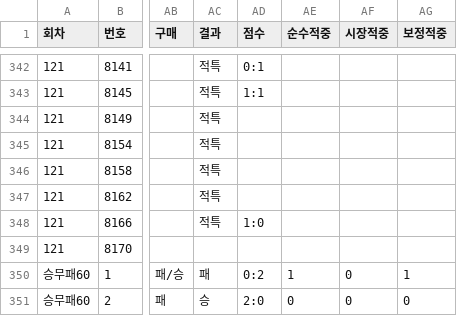
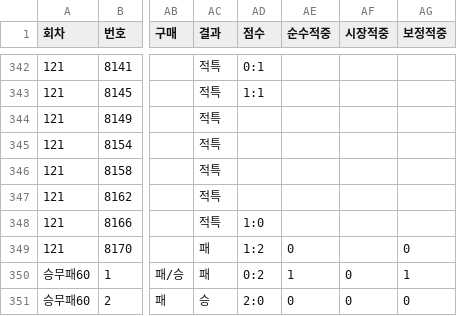
Before and after one commit to Mrzero-00/ai-playground, a CSV file: 승부예측 프로그램/전체경기기록.csv, drawn as a sheet; only a part is shown, gaps mark what is left out; the diff names each change by its address in the sheet, - before the commit and + after, or states it on an @@ line.

```diff
--- a/승부예측 프로그램/전체경기기록.csv
+++ b/승부예측 프로그램/전체경기기록.csv
-AC349 (결과): (empty)
+AC349 (결과): 패
-AD349 (점수): (empty)
+AD349 (점수): 1:2
-AE349 (순수적중): (empty)
+AE349 (순수적중): 0
-AG349 (보정적중): (empty)
+AG349 (보정적중): 0
```
Also changed, not shown: 1 other file.
